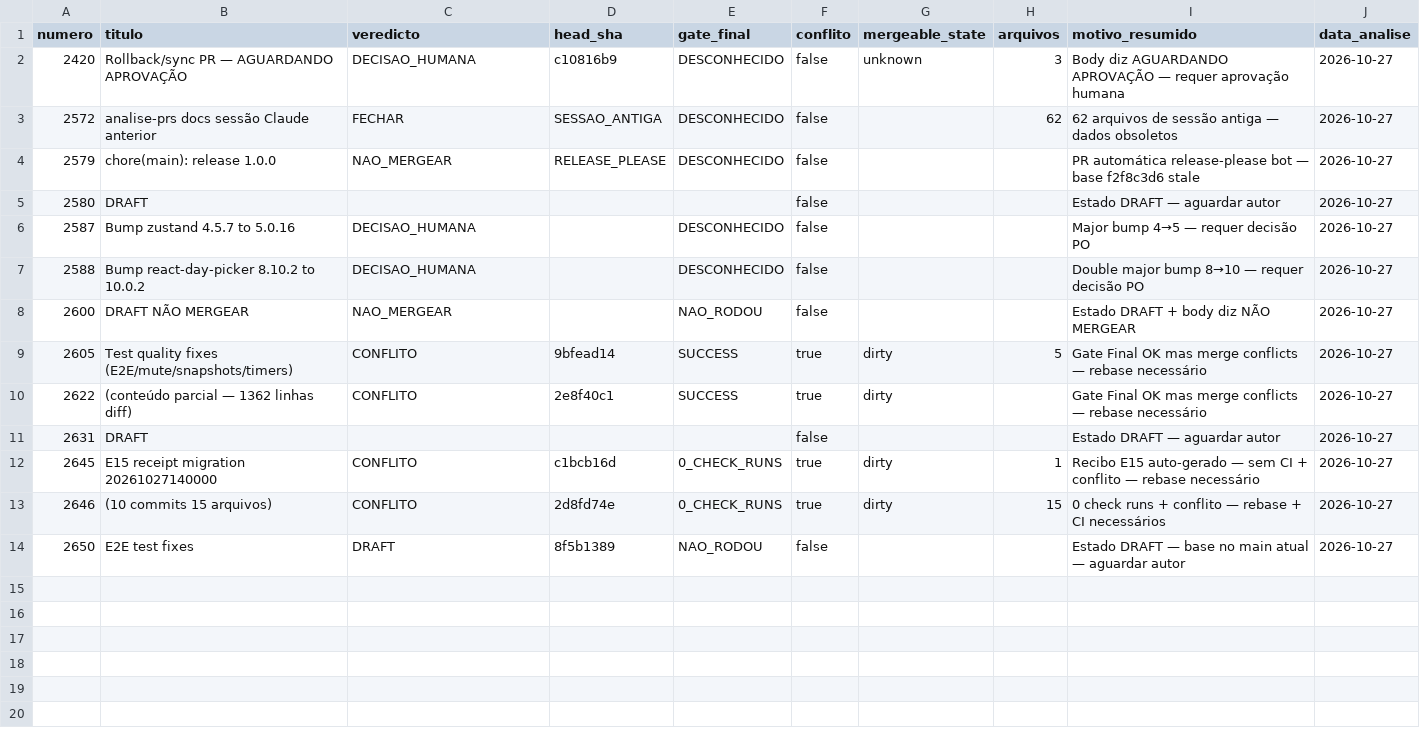
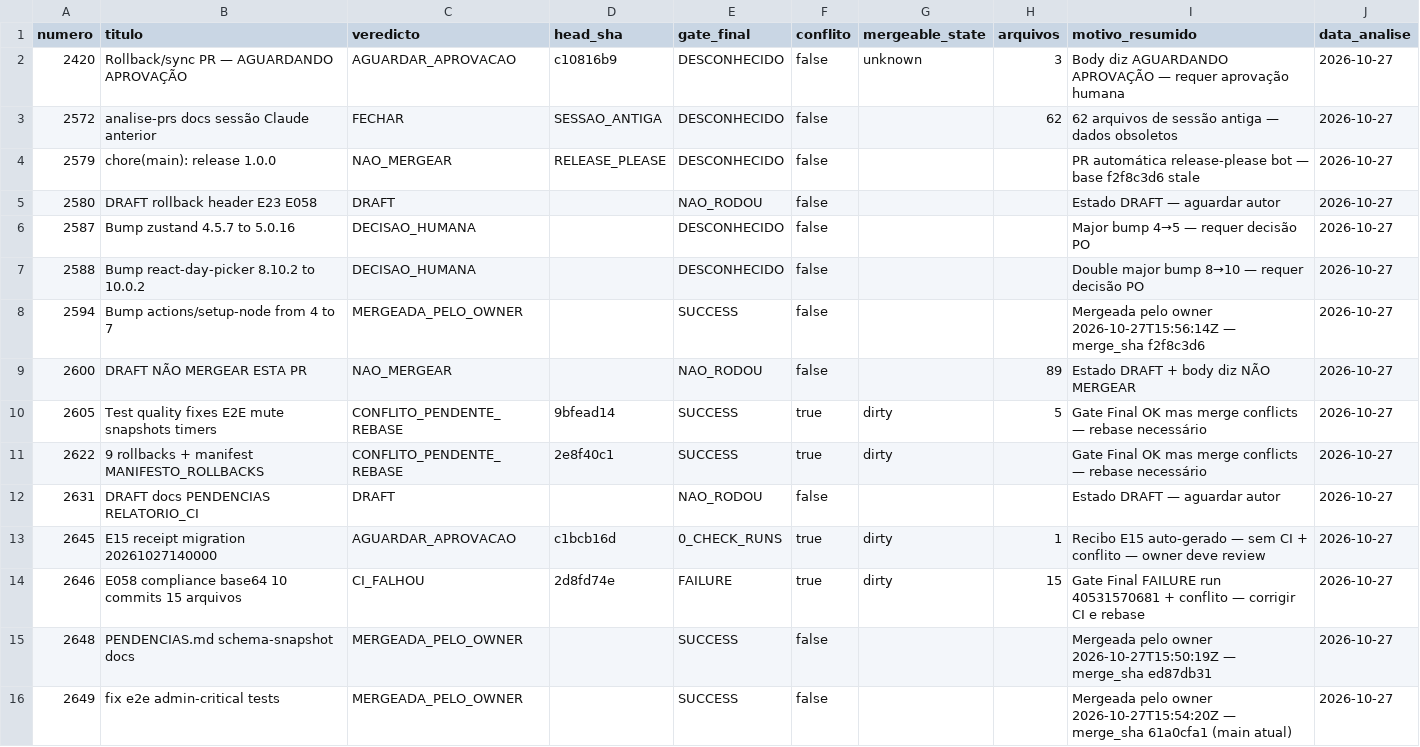
Before and after one commit to adm01-debug/Promo_Gifts_V4, a CSV file: analise-prs/prs.csv, drawn as a sheet.

```diff
--- a/analise-prs/prs.csv
+++ b/analise-prs/prs.csv
@@ -1,14 +1,16 @@
 numero,titulo,veredicto,head_sha,gate_final,conflito,mergeable_state,arquivos,motivo_resumido,data_analise
-2420,Rollback/sync PR — AGUARDANDO APROVAÇÃO,DECISAO_HUMANA,c10816b9,DESCONHECIDO,false,unknown,3,Body diz AGUARDANDO APROVAÇÃO — requer aprovação humana,2026-10-27
+2420,Rollback/sync PR — AGUARDANDO APROVAÇÃO,AGUARDAR_APROVACAO,c10816b9,DESCONHECIDO,false,unknown,3,Body diz AGUARDANDO APROVAÇÃO — requer aprovação humana,2026-10-27
 2572,analise-prs docs sessão Claude anterior,FECHAR,SESSAO_ANTIGA,DESCONHECIDO,false,,62,62 arquivos de sessão antiga — dados obsoletos,2026-10-27
 2579,chore(main): release 1.0.0,NAO_MERGEAR,RELEASE_PLEASE,DESCONHECIDO,false,,,"PR automática release-please bot — base f2f8c3d6 stale",2026-10-27
-2580,DRAFT,,,,false,,,"Estado DRAFT — aguardar autor",2026-10-27
+2580,DRAFT rollback header E23 E058,DRAFT,,NAO_RODOU,false,,,"Estado DRAFT — aguardar autor",2026-10-27
 2587,Bump zustand 4.5.7 to 5.0.16,DECISAO_HUMANA,,DESCONHECIDO,false,,,Major bump 4→5 — requer decisão PO,2026-10-27
 2588,Bump react-day-picker 8.10.2 to 10.0.2,DECISAO_HUMANA,,DESCONHECIDO,false,,,Double major bump 8→10 — requer decisão PO,2026-10-27
-2600,DRAFT NÃO MERGEAR,NAO_MERGEAR,,NAO_RODOU,false,,,Estado DRAFT + body diz NÃO MERGEAR,2026-10-27
-2605,Test quality fixes (E2E/mute/snapshots/timers),CONFLITO,9bfead14,SUCCESS,true,dirty,5,Gate Final OK mas merge conflicts — rebase necessário,2026-10-27
-2622,(conteúdo parcial — 1362 linhas diff),CONFLITO,2e8f40c1,SUCCESS,true,dirty,,Gate Final OK mas merge conflicts — rebase necessário,2026-10-27
-2631,DRAFT,,,,false,,,"Estado DRAFT — aguardar autor",2026-10-27
-2645,E15 receipt migration 20261027140000,CONFLITO,c1bcb16d,0_CHECK_RUNS,true,dirty,1,Recibo E15 auto-gerado — sem CI + conflito — rebase necessário,2026-10-27
-2646,(10 commits 15 arquivos),CONFLITO,2d8fd74e,0_CHECK_RUNS,true,dirty,15,0 check runs + conflito — rebase + CI necessários,2026-10-27
-2650,E2E test fixes,DRAFT,8f5b1389,NAO_RODOU,false,,,Estado DRAFT — base no main atual — aguardar autor,2026-10-27
+2594,Bump actions/setup-node from 4 to 7,MERGEADA_PELO_OWNER,,SUCCESS,false,,,"Mergeada pelo owner 2026-10-27T15:56:14Z — merge_sha f2f8c3d6",2026-10-27
+2600,DRAFT NÃO MERGEAR ESTA PR,NAO_MERGEAR,,NAO_RODOU,false,,89,Estado DRAFT + body diz NÃO MERGEAR,2026-10-27
+2605,Test quality fixes E2E mute snapshots timers,CONFLITO_PENDENTE_REBASE,9bfead14,SUCCESS,true,dirty,5,Gate Final OK mas merge conflicts — rebase necessário,2026-10-27
+2622,9 rollbacks + manifest MANIFESTO_ROLLBACKS,CONFLITO_PENDENTE_REBASE,2e8f40c1,SUCCESS,true,dirty,,Gate Final OK mas merge conflicts — rebase necessário,2026-10-27
+2631,DRAFT docs PENDENCIAS RELATORIO_CI,DRAFT,,NAO_RODOU,false,,,"Estado DRAFT — aguardar autor",2026-10-27
+2645,E15 receipt migration 20261027140000,AGUARDAR_APROVACAO,c1bcb16d,0_CHECK_RUNS,true,dirty,1,Recibo E15 auto-gerado — sem CI + conflito — owner deve review,2026-10-27
+2646,E058 compliance base64 10 commits 15 arquivos,CI_FALHOU,2d8fd74e,FAILURE,true,dirty,15,Gate Final FAILURE run 40531570681 + conflito — corrigir CI e rebase,2026-10-27
+2648,PENDENCIAS.md schema-snapshot docs,MERGEADA_PELO_OWNER,,SUCCESS,false,,,"Mergeada pelo owner 2026-10-27T15:50:19Z — merge_sha ed87db31",2026-10-27
+2649,fix e2e admin-critical tests,MERGEADA_PELO_OWNER,,SUCCESS,false,,,"Mergeada pelo owner 2026-10-27T15:54:20Z — merge_sha 61a0cfa1 (main atual)",2026-10-27
```
Also changed, not shown: 6 other files.
